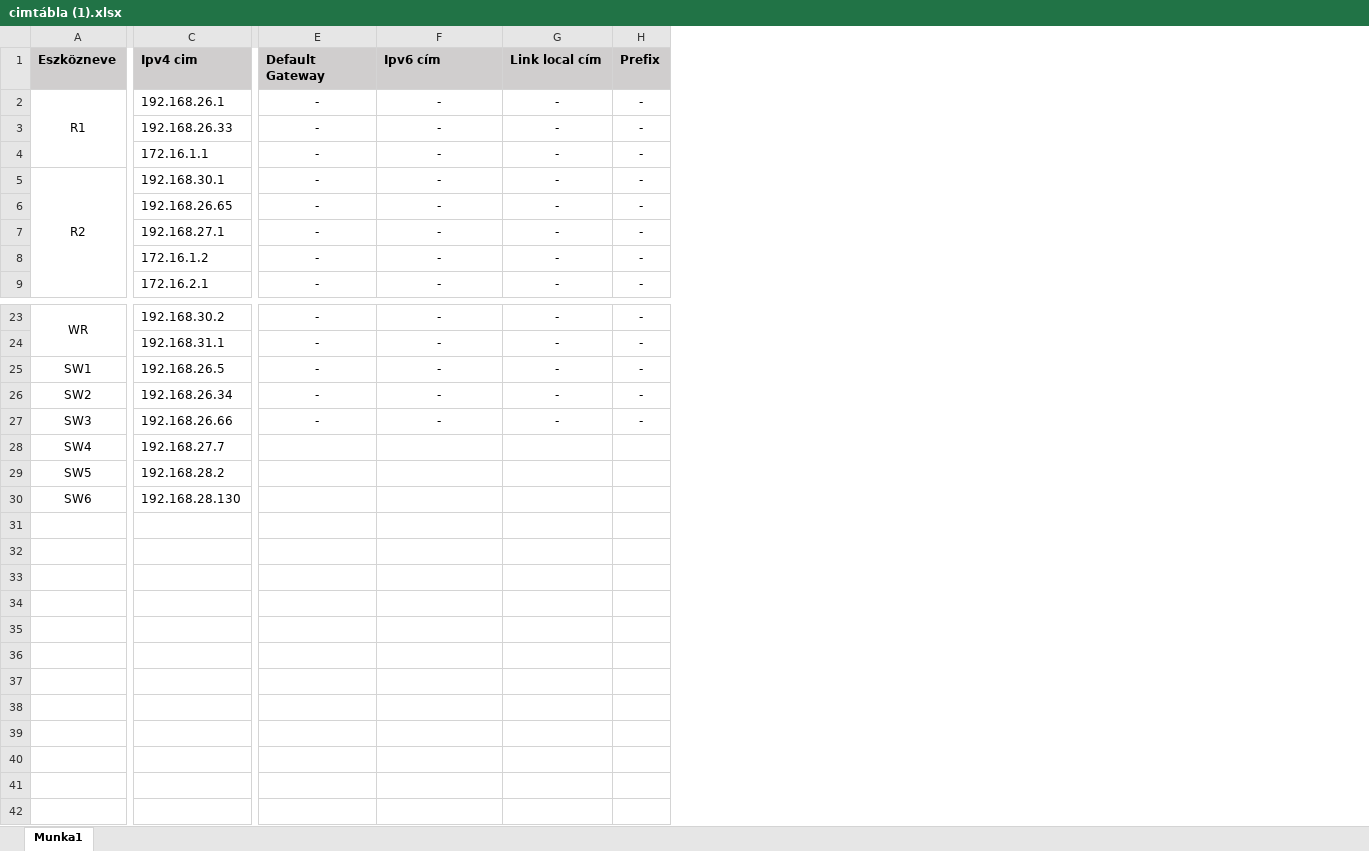
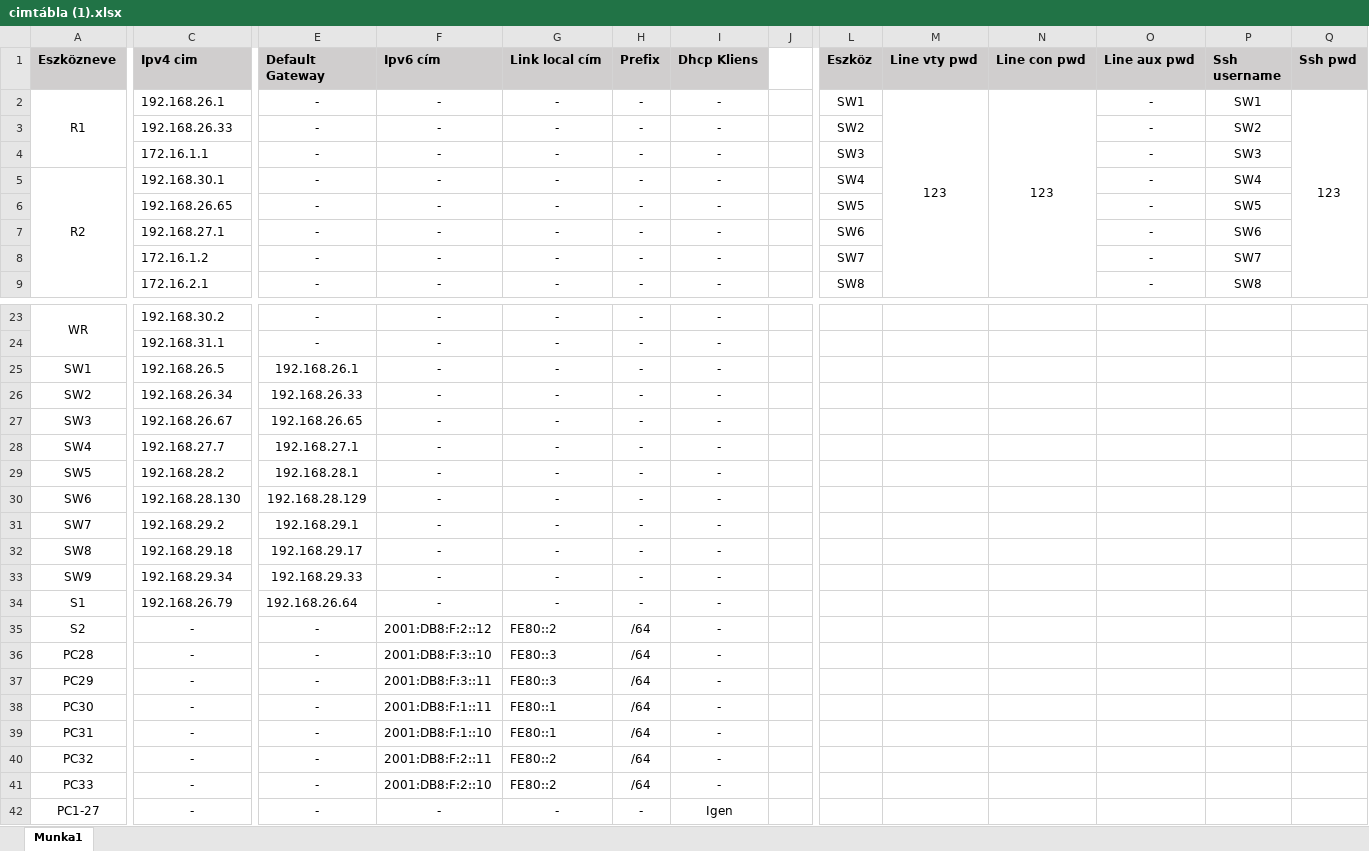
Before and after one commit to ati0002/Nagy-H-lozat-, an Excel workbook: cimtábla (1).xlsx, sheet Munka1, drawn as a sheet; only a part is shown, gaps mark what is left out; values as stored, in another font and other column widths than the file's, no borders; rows hold the shown columns only; the diff covers the shown part only; the diff names each change by its address in the sheet, - before the commit and + after, or states it on an @@ line.

Commit message:
Add files via upload

```diff
--- a/cimtábla (1).xlsx (sheet Munka1)
+++ b/cimtábla (1).xlsx (sheet Munka1)
+column I (Dhcp Kliens), rows 2-9: all -; rows 23-30: all -
+column J, empty
+column L (Eszköz), rows 2-9: SW1 | SW2 | SW3 | SW4 | SW5 | SW6 | SW7 | SW8
+column M (Line vty pwd), row 2: 123
+column N (Line con pwd), row 2: 123
+column O (Line aux pwd), rows 2-9: all -
+column P (Ssh username), rows 2-9: SW1 | SW2 | SW3 | SW4 | SW5 | SW6 | SW7 | SW8
+column Q (Ssh pwd), row 2: 123
-E25 (Default Gateway): -
+E25 (Default Gateway): 192.168.26.1
-E26 (Default Gateway): -
+E26 (Default Gateway): 192.168.26.33
-C27 (Ipv4 cim): 192.168.26.66
+C27 (Ipv4 cim): 192.168.26.67
-E27 (Default Gateway): -
+E27 (Default Gateway): 192.168.26.65
-E28 (Default Gateway): (empty)
+E28 (Default Gateway): 192.168.27.1
-F28:F30 (Ipv6 cím): (empty)
+F28:F30 (Ipv6 cím): -
-G28:G30 (Link local cím): (empty)
+G28:G30 (Link local cím): -
-H28:H30 (Prefix): (empty)
+H28:H30 (Prefix): -
-E29 (Default Gateway): (empty)
+E29 (Default Gateway): 192.168.28.1
-E30 (Default Gateway): (empty)
+E30 (Default Gateway): 192.168.28.129
+row 31: SW7 | 192.168.29.2 | 192.168.29.1 | - | - | - | -
+row 32: SW8 | 192.168.29.18 | 192.168.29.17 | - | - | - | -
+row 33: SW9 | 192.168.29.34 | 192.168.29.33 | - | - | - | -
+row 34: S1 | 192.168.26.79 | 192.168.26.64 | - | - | - | -
+row 35: S2 | - | - | 2001:DB8:F:2::12 | FE80::2 | /64 | -
+row 36: PC28 | - | - | 2001:DB8:F:3::10 | FE80::3 | /64 | -
+row 37: PC29 | - | - | 2001:DB8:F:3::11 | FE80::3 | /64 | -
+row 38: PC30 | - | - | 2001:DB8:F:1::11 | FE80::1 | /64 | -
+row 39: PC31 | - | - | 2001:DB8:F:1::10 | FE80::1 | /64 | -
+row 40: PC32 | - | - | 2001:DB8:F:2::11 | FE80::2 | /64 | -
+row 41: PC33 | - | - | 2001:DB8:F:2::10 | FE80::2 | /64 | -
+row 42: PC1-27 | - | - | - | - | - | Igen
```
Also changed, not shown: 1 added column elsewhere in this sheet.
